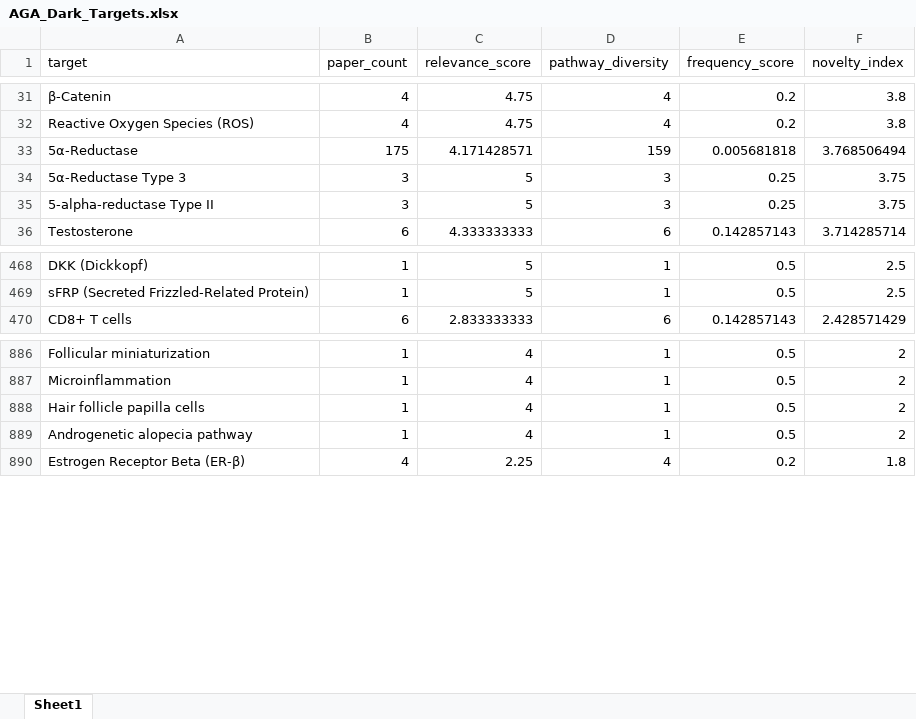
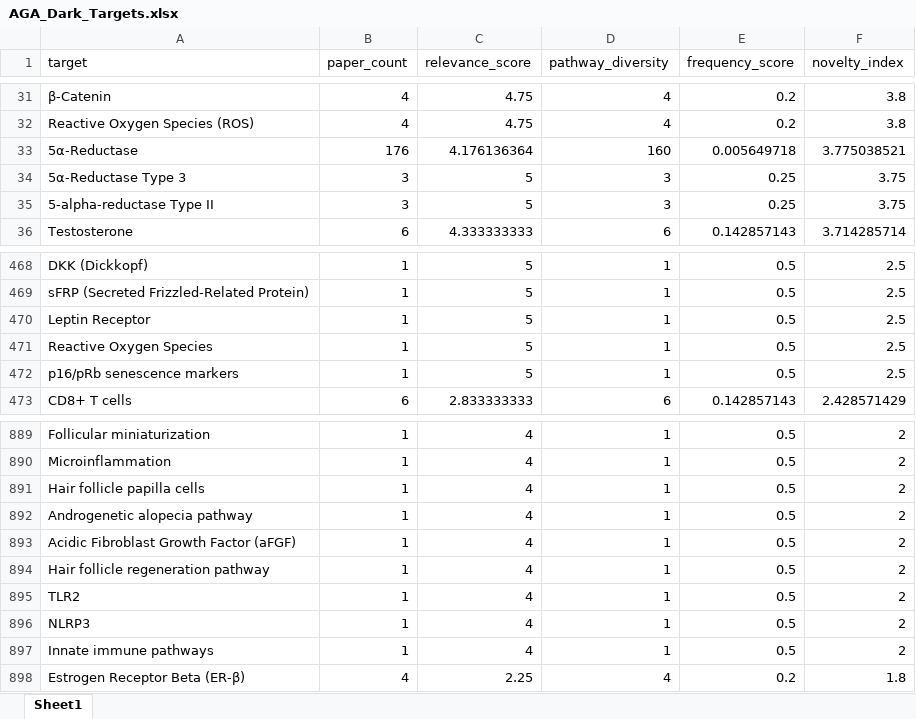
Before and after one commit to tomkimho/DCP_AGA, an Excel workbook: output/AGA_Dark_Targets.xlsx, sheet Sheet1, drawn as a sheet; only a part is shown, gaps mark what is left out; values as stored, in another font and other column widths than the file's, no borders; the diff names each change by its address in the sheet, - before the commit and + after, or states it on an @@ line.

```diff
--- a/output/AGA_Dark_Targets.xlsx (sheet Sheet1)
+++ b/output/AGA_Dark_Targets.xlsx (sheet Sheet1)
-B33 (paper_count): 175
+B33 (paper_count): 176
-C33 (relevance_score): 4.171428571
+C33 (relevance_score): 4.176136364
-D33 (pathway_diversity): 159
+D33 (pathway_diversity): 160
-E33 (frequency_score): 0.005681818
+E33 (frequency_score): 0.005649718
-F33 (novelty_index): 3.768506494
+F33 (novelty_index): 3.775038521
+row 470: Leptin Receptor | 1 | 5 | 1 | 0.5 | 2.5
+row 471: Reactive Oxygen Species | 1 | 5 | 1 | 0.5 | 2.5
+row 472: p16/pRb senescence markers | 1 | 5 | 1 | 0.5 | 2.5
+row 893: Acidic Fibroblast Growth Factor (aFGF) | 1 | 4 | 1 | 0.5 | 2
+row 894: Hair follicle regeneration pathway | 1 | 4 | 1 | 0.5 | 2
+row 895: TLR2 | 1 | 4 | 1 | 0.5 | 2
+row 896: NLRP3 | 1 | 4 | 1 | 0.5 | 2
+row 897: Innate immune pathways | 1 | 4 | 1 | 0.5 | 2
```
Also changed, not shown: output/AGA_Gap_Analysis.xlsx, output/AGA_신약후보물질.xlsx, 7 other files.
